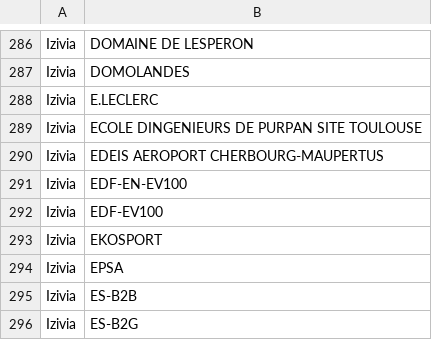
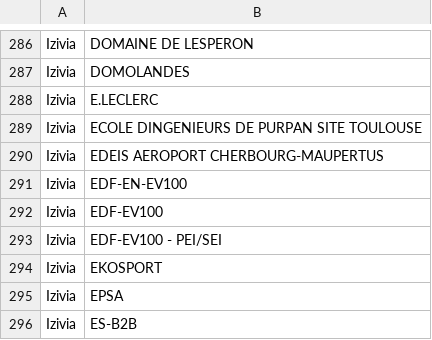
Before and after one commit to guiohm/ref-EU-EVSE, a CSV file: opendata_networks.csv, drawn as a sheet; only a part is shown, gaps mark what is left out; the shorter side is filled out with more unchanged rows; the diff names each change by its address in the sheet, - before the commit and + after, or states it on an @@ line.

```diff
--- a/opendata_networks.csv
+++ b/opendata_networks.csv
+row 293: Izivia | EDF-EV100 - PEI/SEI
```
Also changed, not shown: history.csv, 4 other files.
